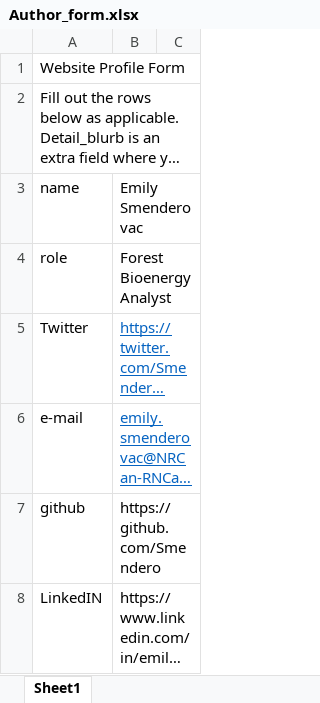
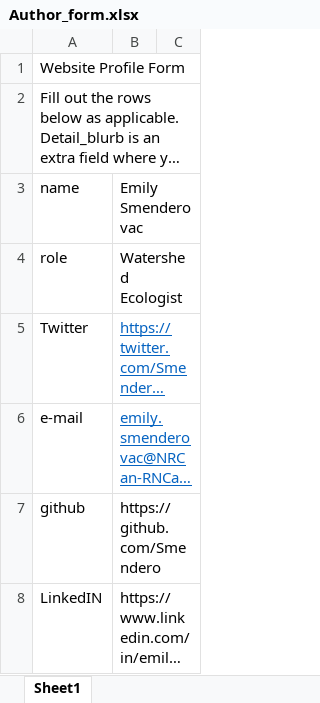
Before and after one commit to GLFC-WET/GLFC-WET.github.io, an Excel workbook: website_content_creation/authors/Emily_Smenderovac/Author_form.xlsx, sheet Sheet1, drawn as a sheet; only a part is shown; long unchanged cells end in …; values as stored, in another font and other column widths than the file's, no borders; the diff names each change by its address in the sheet, - before the commit and + after, or states it on an @@ line.

```diff
--- a/website_content_creation/authors/Emily_Smenderovac/Author_form.xlsx (sheet Sheet1)
+++ b/website_content_creation/authors/Emily_Smenderovac/Author_form.xlsx (sheet Sheet1)
-B4: Forest Bioenergy Analyst
+B4: Watershed Ecologist
```
Also changed, not shown: website_content_creation/authors/Asun_Rodriguez/Author_form_AsunRodriguez.xlsx, website_content_creation/authors/Caroline_Emilson/Author_form_CE.xlsx, 22 other files.
